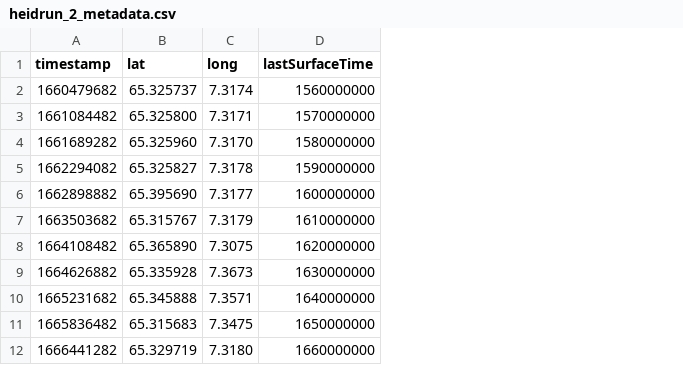
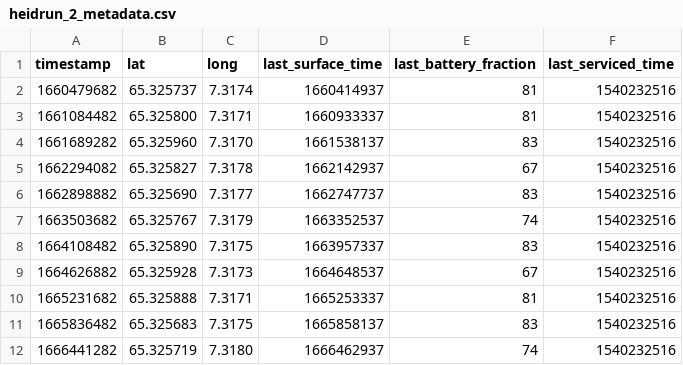
Before and after one commit to Erikseeeeen/code22, a CSV file: server/data/csv/heidrun_2_metadata.csv, drawn as a sheet; removed rows and columns are numbered as before the commit, all else as after; the diff names each change by its address in the sheet, - before the commit and + after, or states it on an @@ line.

```diff
--- a/server/data/csv/heidrun_2_metadata.csv
+++ b/server/data/csv/heidrun_2_metadata.csv
-column D (lastSurfaceTime), rows 2-12: 1560000000 | 1570000000 | 1580000000 | 1590000000 | 1600000000 | 1610000000 | 1620000000 | 1630000000 | 1640000000 | 1650000000 | 1660000000
+column D (last_surface_time), rows 2-12: 1660414937 | 1660933337 | 1661538137 | 1662142937 | 1662747737 | 1663352537 | 1663957337 | 1664648537 | 1665253337 | 1665858137 | 1666462937
+column E (last_battery_fraction), rows 2-12: 81 | 81 | 83 | 67 | 83 | 74 | 83 | 67 | 81 | 83 | 74
+column F (last_serviced_time), rows 2-12: all 1540232516
-B6 (lat): 65.395690
+B6 (lat): 65.325690
-B7 (lat): 65.315767
+B7 (lat): 65.325767
-B8 (lat): 65.365890
+B8 (lat): 65.325890
-C8 (long): 7.3075
+C8 (long): 7.3175
-B9 (lat): 65.335928
+B9 (lat): 65.325928
-C9 (long): 7.3673
+C9 (long): 7.3173
-B10 (lat): 65.345888
+B10 (lat): 65.325888
-C10 (long): 7.3571
+C10 (long): 7.3171
-B11 (lat): 65.315683
+B11 (lat): 65.325683
-C11 (long): 7.3475
+C11 (long): 7.3175
-B12 (lat): 65.329719
+B12 (lat): 65.325719
```
Also changed, not shown: server/data/csv/heidrun_1_metadata.csv.
